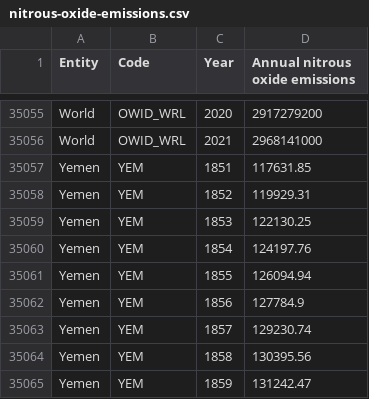
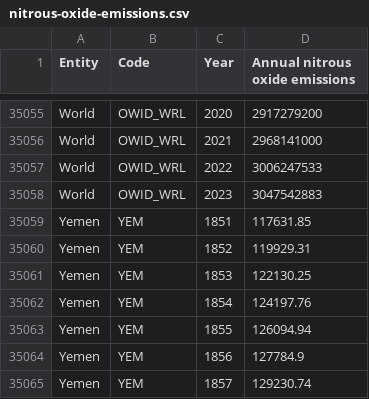
Before and after one commit to 2034254/FinalProjectDBTWA, a CSV file: Database/CSV/nitrous-oxide-emissions.csv, drawn as a sheet; only a part is shown, gaps mark what is left out; the shorter side is filled out with more unchanged rows; the diff names each change by its address in the sheet, - before the commit and + after, or states it on an @@ line.

```diff
--- a/Database/CSV/nitrous-oxide-emissions.csv
+++ b/Database/CSV/nitrous-oxide-emissions.csv
+row 35057: World | OWID_WRL | 2022 | 3006247533
+row 35058: World | OWID_WRL | 2023 | 3047542883
```
Also changed, not shown: Database/CSV/gdp-per-capita.csv, Database/CSV/methane-emissions.csv, 3 other files.
